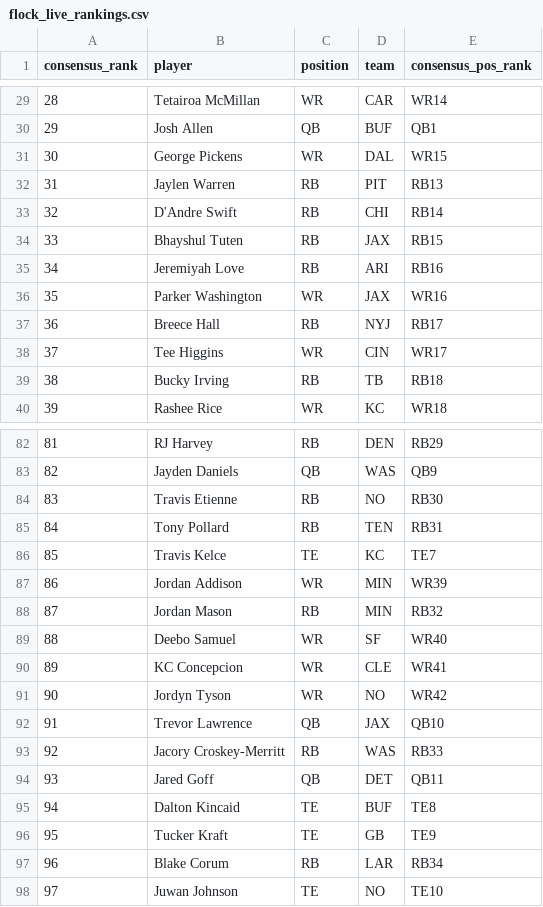
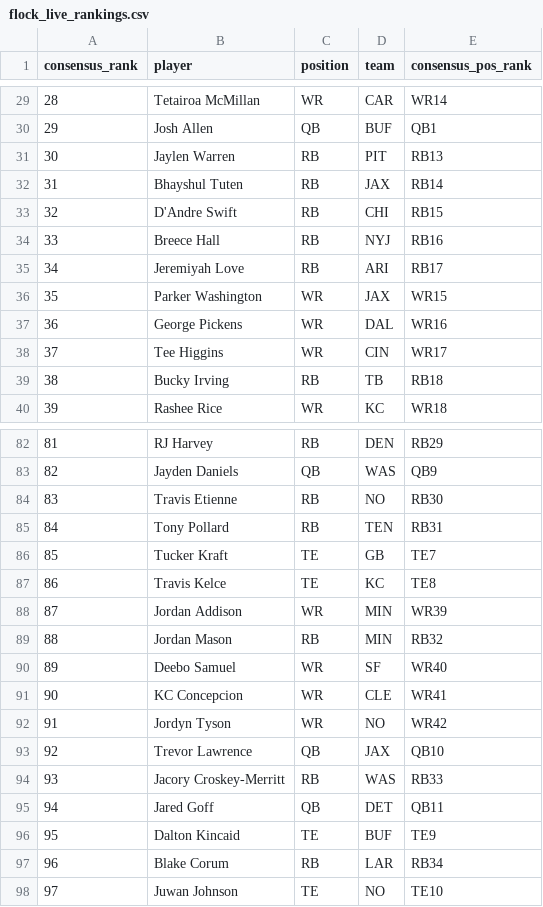
Before and after one commit to dylanlee21/Fantasy-Edge, a CSV file: data/2026/flock_live_rankings.csv, drawn as a sheet; only a part is shown, gaps mark what is left out; removed rows and columns are numbered as before the commit, all else as after; the diff covers the shown part only; the diff names each change by its address in the sheet, - before the commit and + after, or states it on an @@ line.

Commit message:
Reorder live rankings per Dylan's calls

```diff
--- a/data/2026/flock_live_rankings.csv
+++ b/data/2026/flock_live_rankings.csv
-row 31: 30 | George Pickens | WR | DAL | WR15
@@ column A (consensus_rank) renumbered between rows 31 and 96 @@
-row 33: 32 | D'Andre Swift | RB | CHI | RB14
-E32 (consensus_pos_rank): RB15
+E32 (consensus_pos_rank): RB14
+row 33: 32 | D'Andre Swift | RB | CHI | RB15
+row 34: 33 | Breece Hall | RB | NYJ | RB16
-E35 (consensus_pos_rank): RB16
+E35 (consensus_pos_rank): RB17
-E36 (consensus_pos_rank): WR16
+E36 (consensus_pos_rank): WR15
-row 37: 36 | Breece Hall | RB | NYJ | RB17
+row 37: 36 | George Pickens | WR | DAL | WR16
+row 86: 85 | Tucker Kraft | TE | GB | TE7
-E87 (consensus_pos_rank): TE7
+E87 (consensus_pos_rank): TE8
-E96 (consensus_pos_rank): TE8
+E96 (consensus_pos_rank): TE9
-row 96: 95 | Tucker Kraft | TE | GB | TE9
```
Also changed, not shown: 2 added rows, 2 removed rows and 14 edited cells elsewhere in this file.
